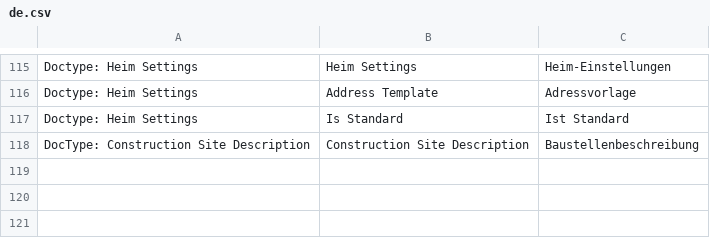
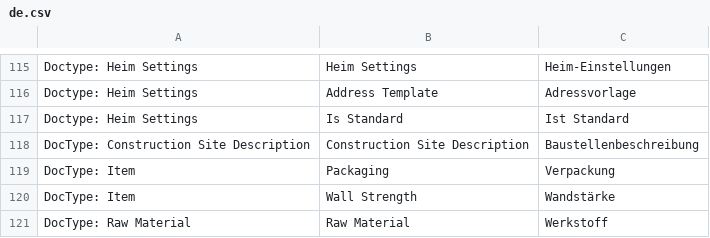
Before and after one commit to libracore/hb, a CSV file: heimbohrtechnik/translations/de.csv, drawn as a sheet; only a part is shown, gaps mark what is left out; the diff names each change by its address in the sheet, - before the commit and + after, or states it on an @@ line.

Commit message:
item customisation with mini BOM

```diff
--- a/heimbohrtechnik/translations/de.csv
+++ b/heimbohrtechnik/translations/de.csv
+row 119: DocType: Item | Packaging | Verpackung
+row 120: DocType: Item | Wall Strength | Wandstärke
+row 121: DocType: Raw Material | Raw Material | Werkstoff
```
Also changed, not shown: 14 other files.
